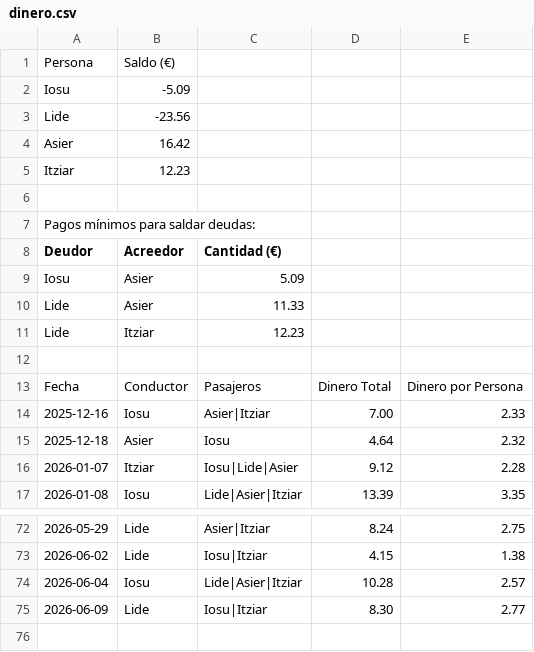
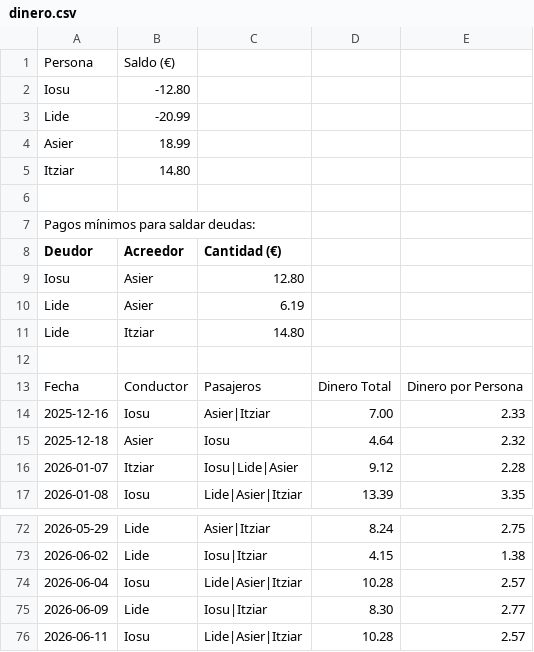
Before and after one commit to iosugomez/kotxea-backend, a CSV file: datos/dinero.csv, drawn as a sheet; only a part is shown, gaps mark what is left out.

Commit message:
Update dinero.csv 2026-06-11T12:51:43.091940

```diff
--- a/datos/dinero.csv
+++ b/datos/dinero.csv
@@ -1,6 +1,6 @@
 Persona,Saldo (€)
-Iosu,-5.09
-Lide,-23.56
-Asier,16.42
-Itziar,12.23
+Iosu,-12.80
+Lide,-20.99
+Asier,18.99
+Itziar,14.80
 
@@ -8,5 +8,5 @@ Pagos mínimos para saldar deudas:
 Deudor,Acreedor,Cantidad (€)
-Iosu,Asier,5.09
-Lide,Asier,11.33
-Lide,Itziar,12.23
+Iosu,Asier,12.80
+Lide,Asier,6.19
+Lide,Itziar,14.80
 
@@ -75 +75,2 @@ Fecha,Conductor,Pasajeros,Dinero Total,Dinero por Persona
 2026-06-09,Lide,"Iosu|Itziar",8.30,2.77
+2026-06-11,Iosu,"Lide|Asier|Itziar",10.28,2.57
```
